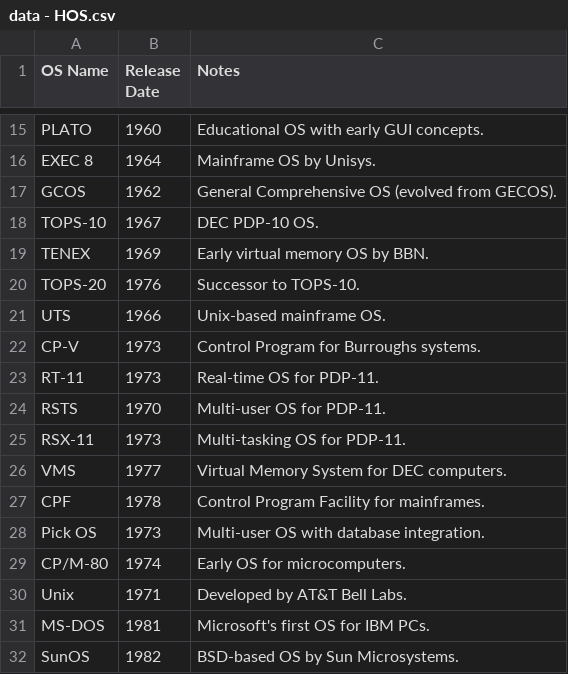
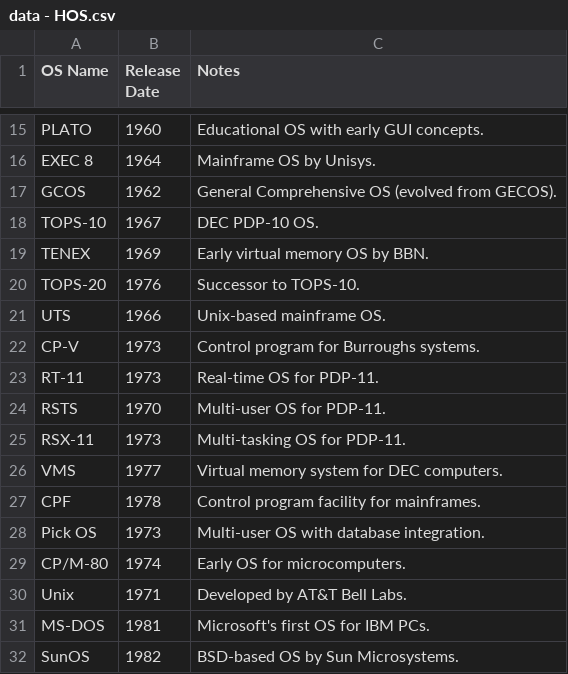
Before and after one commit to Educative-Content/graphicData, a CSV file: data - HOS.csv, drawn as a sheet; only a part is shown, gaps mark what is left out.

Commit message:
Update data - HOS.csv

```diff
--- a/data - HOS.csv
+++ b/data - HOS.csv
@@ -21,3 +21,3 @@ TOPS-20,1976,Successor to TOPS-10.
 UTS,1966,Unix-based mainframe OS.
-CP-V,1973,Control Program for Burroughs systems.
+CP-V,1973,Control program for Burroughs systems.
 RT-11,1973,Real-time OS for PDP-11.
@@ -25,4 +25,4 @@ RSTS,1970,Multi-user OS for PDP-11.
 RSX-11,1973,Multi-tasking OS for PDP-11.
-VMS,1977,Virtual Memory System for DEC computers.
-CPF,1978,Control Program Facility for mainframes.
+VMS,1977,Virtual memory system for DEC computers.
+CPF,1978,Control program facility for mainframes.
 Pick OS,1973,Multi-user OS with database integration.
```
